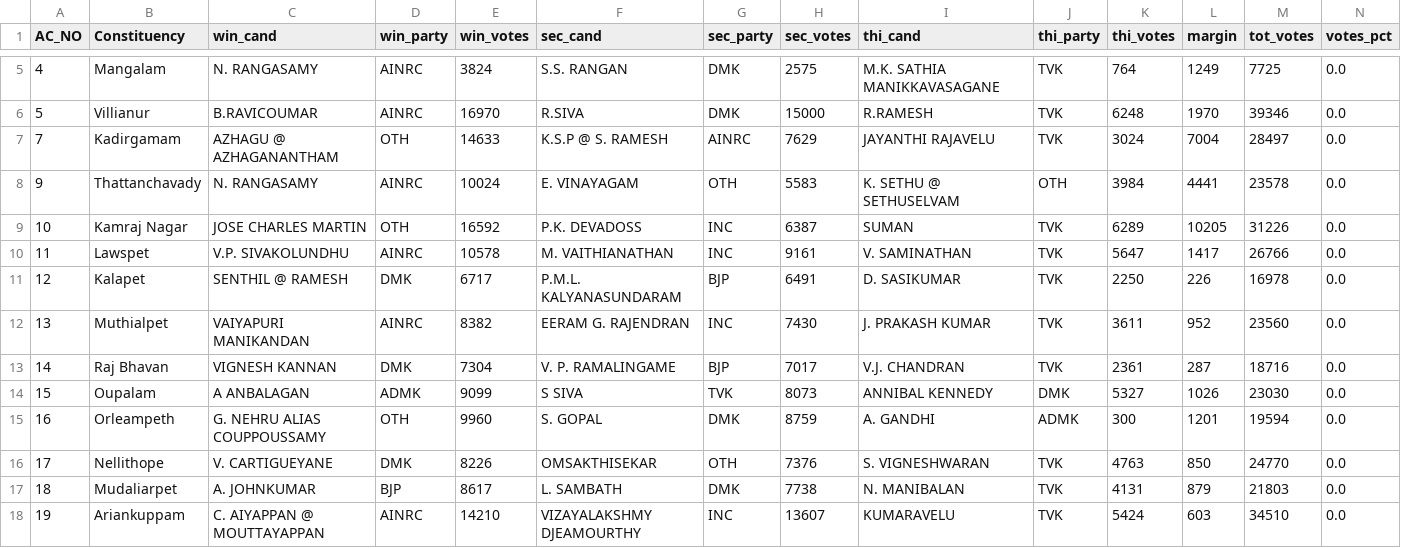
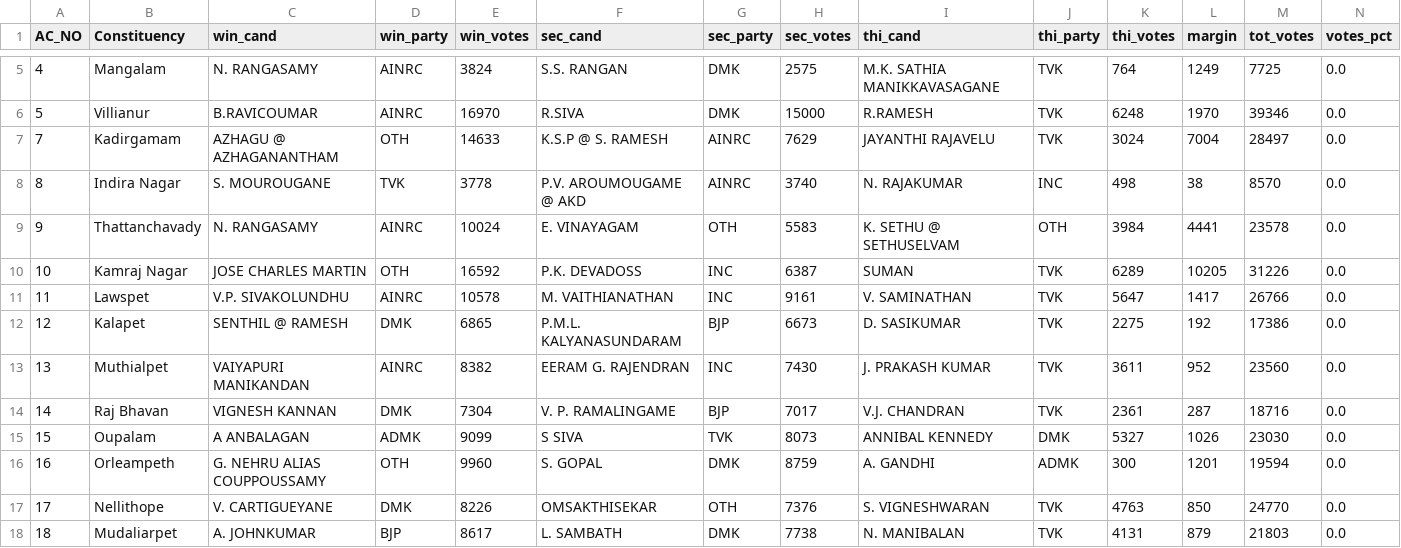
Before and after one commit to abhi0420/Election-tracker, a CSV file: election_results_puducherry.csv, drawn as a sheet; only a part is shown, gaps mark what is left out; the shorter side is filled out with more unchanged rows.

```diff
--- a/election_results_puducherry.csv
+++ b/election_results_puducherry.csv
@@ -7,2 +7,3 @@ AC_NO,Constituency,win_cand,win_party,win_votes,sec_cand,sec_party,sec_votes,thi
 7,Kadirgamam,AZHAGU @ AZHAGANANTHAM,OTH,14633,K.S.P @ S. RAMESH,AINRC,7629,JAYANTHI RAJAVELU,TVK,3024,7004,28497,0.0
+8,Indira Nagar,S. MOUROUGANE,TVK,3778,P.V. AROUMOUGAME @ AKD,AINRC,3740,N. RAJAKUMAR,INC,498,38,8570,0.0
 9,Thattanchavady,N. RANGASAMY,AINRC,10024,E. VINAYAGAM,OTH,5583,K. SETHU @ SETHUSELVAM,OTH,3984,4441,23578,0.0
@@ -10,3 +11,3 @@ AC_NO,Constituency,win_cand,win_party,win_votes,sec_cand,sec_party,sec_votes,thi
 11,Lawspet,V.P. SIVAKOLUNDHU,AINRC,10578,M. VAITHIANATHAN,INC,9161,V. SAMINATHAN,TVK,5647,1417,26766,0.0
-12,Kalapet,SENTHIL @ RAMESH,DMK,6717,P.M.L. KALYANASUNDARAM,BJP,6491,D. SASIKUMAR,TVK,2250,226,16978,0.0
+12,Kalapet,SENTHIL @ RAMESH,DMK,6865,P.M.L. KALYANASUNDARAM,BJP,6673,D. SASIKUMAR,TVK,2275,192,17386,0.0
 13,Muthialpet,VAIYAPURI MANIKANDAN,AINRC,8382,EERAM G. RAJENDRAN,INC,7430,J. PRAKASH KUMAR,TVK,3611,952,23560,0.0
```
Also changed, not shown: election_results_assam.csv, election_results_kerala.csv, 7 other files.
